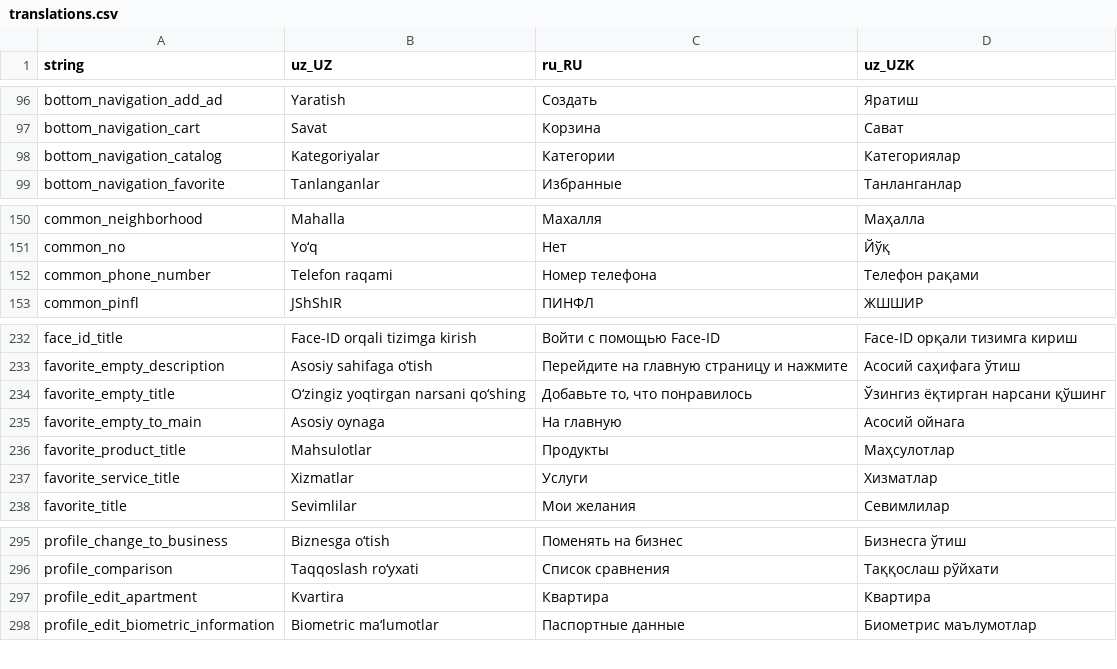
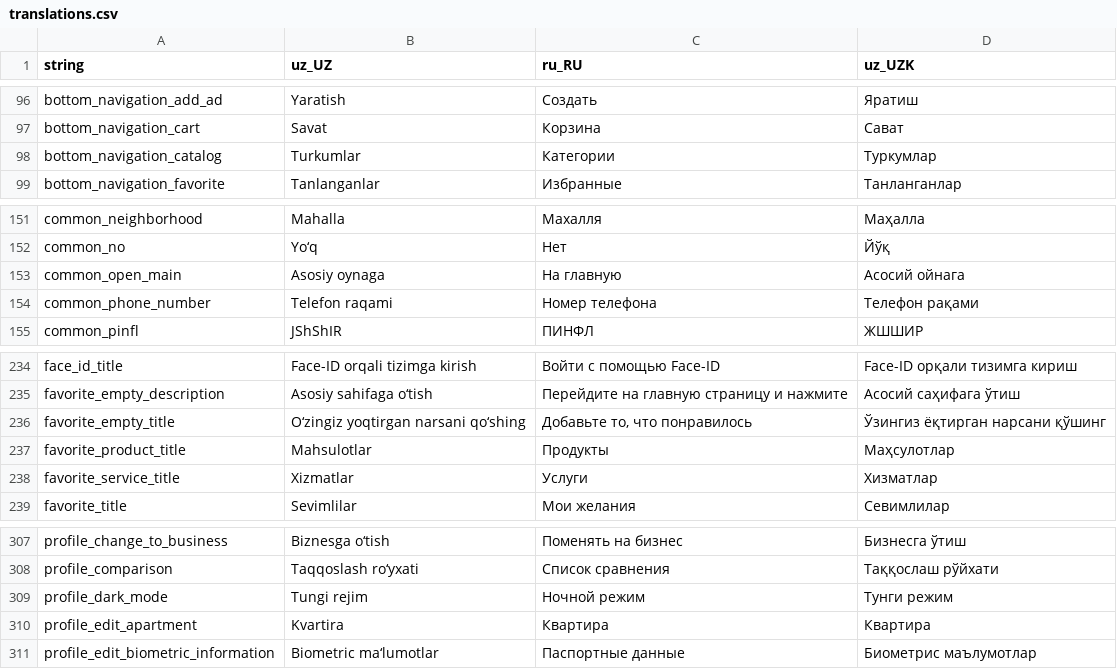
Before and after one commit to Hikmatullohprogramist/El-xizmati, a CSV file: assets/localization/translations.csv, drawn as a sheet; only a part is shown, gaps mark what is left out; the diff covers the shown part only.

```diff
--- a/assets/localization/translations.csv
+++ b/assets/localization/translations.csv
@@ -97,3 +97,3 @@ bottom_navigation_add_ad,Yaratish,Создать,Яратиш
 bottom_navigation_cart,Savat,Корзина,Сават
-bottom_navigation_catalog,Kategoriyalar,Категории,Категориялар
+bottom_navigation_catalog,Turkumlar,Категории,Туркумлар
 bottom_navigation_favorite,Tanlanganlar,Избранные,Танланганлар
@@ -151,2 +152,3 @@ common_neighborhood,Mahalla,Махалля,Маҳалла
 common_no,Yo‘q,Нет,Йўқ
+common_open_main,Asosiy  oynaga,На главную,Асосий  ойнага
 common_phone_number,Telefon raqami,Номер телефона,Телефон рақами
@@ -234,3 +236,2 @@ favorite_empty_description,Asosiy sahifaga o‘tish,Перейдите на гл
 favorite_empty_title,O‘zingiz yoqtirgan narsani qo‘shing,"Добавьте то, что понравилось",Ўзингиз ёқтирган нарсани қўшинг
-favorite_empty_to_main,Asosiy  oynaga,На главную,Асосий  ойнага
 favorite_product_title,Mahsulotlar,Продукты,Маҳсулотлар
@@ -296,2 +308,3 @@ profile_change_to_business,Biznesga o‘tish,Поменять на бизнес,
 profile_comparison,Taqqoslash ro‘yxati,Список сравнения,Таққослаш рўйхати
+profile_dark_mode,Tungi rejim,Ночной режим,Тунги режим
 profile_edit_apartment,Kvartira,Квартира,Квартира
```
Also changed, not shown: 12 added rows and 4 edited cells elsewhere in this file, 15 other files.
